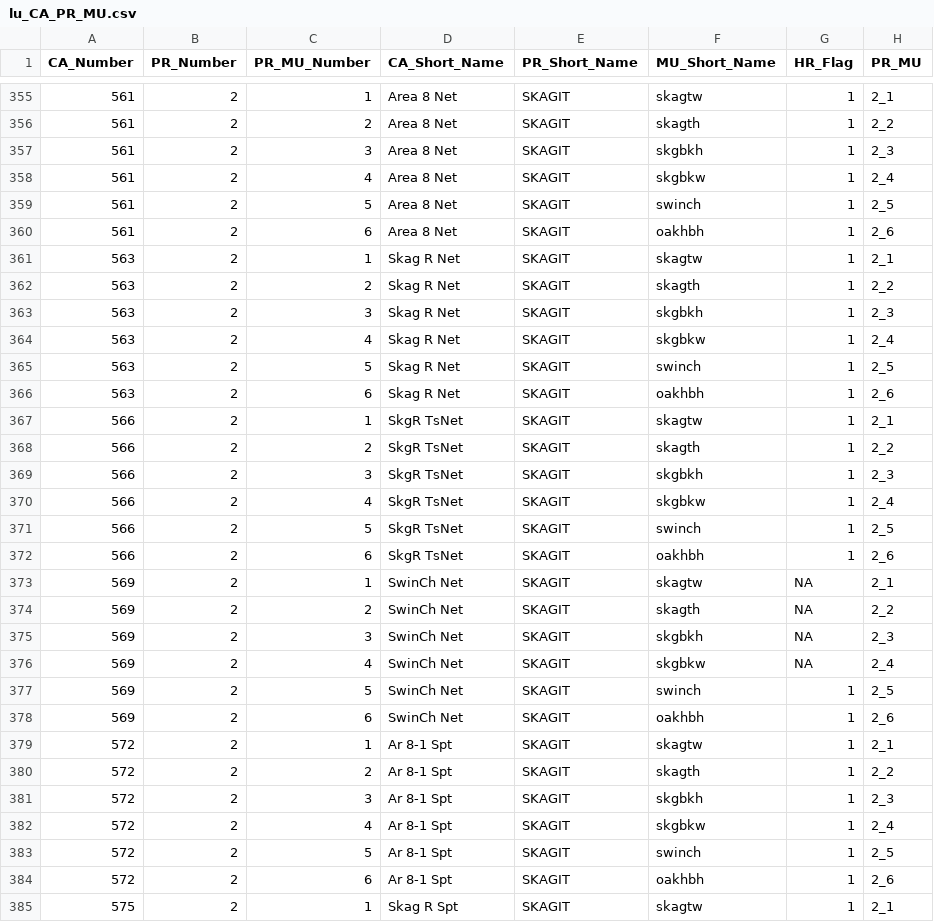
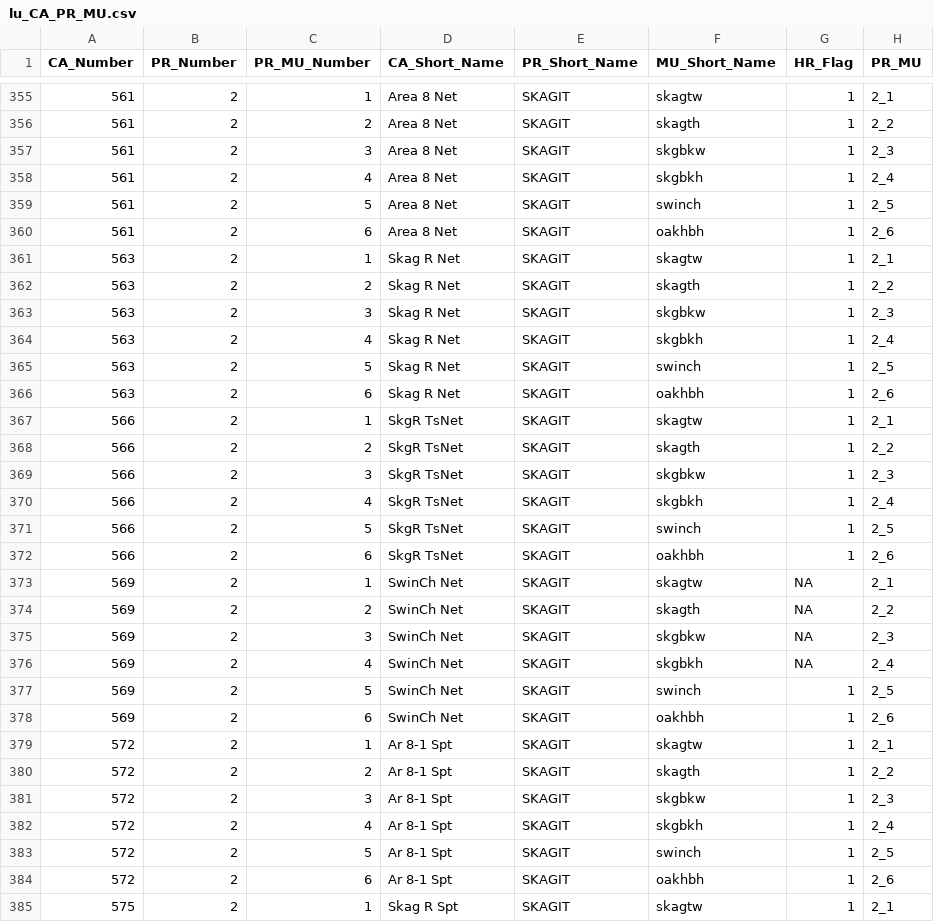
Before and after one commit to FRAMverse/rrCoho, a CSV file: lu_CA_PR_MU.csv, drawn as a sheet; only a part is shown, gaps mark what is left out; the diff covers the shown part only.

Commit message:
reached revised flow to final calcs but needs revision of HR_Flag and CWT_Flag handling rules starting L830; revised PEF calc to sum over PR_MU but prob needs to start from all releases; fixed Baker name swap in lu_CA_PR_MU

```diff
--- a/lu_CA_PR_MU.csv
+++ b/lu_CA_PR_MU.csv
@@ -356,4 +356,4 @@ CA_Number,PR_Number,PR_MU_Number,CA_Short_Name,PR_Short_Name,MU_Short_Name,HR_Fl
 561,2,2,Area 8 Net,SKAGIT,skagth,1,2_2
-561,2,3,Area 8 Net,SKAGIT,skgbkh,1,2_3
-561,2,4,Area 8 Net,SKAGIT,skgbkw,1,2_4
+561,2,3,Area 8 Net,SKAGIT,skgbkw,1,2_3
+561,2,4,Area 8 Net,SKAGIT,skgbkh,1,2_4
 561,2,5,Area 8 Net,SKAGIT,swinch,1,2_5
@@ -362,4 +362,4 @@ CA_Number,PR_Number,PR_MU_Number,CA_Short_Name,PR_Short_Name,MU_Short_Name,HR_Fl
 563,2,2,Skag R Net,SKAGIT,skagth,1,2_2
-563,2,3,Skag R Net,SKAGIT,skgbkh,1,2_3
-563,2,4,Skag R Net,SKAGIT,skgbkw,1,2_4
+563,2,3,Skag R Net,SKAGIT,skgbkw,1,2_3
+563,2,4,Skag R Net,SKAGIT,skgbkh,1,2_4
 563,2,5,Skag R Net,SKAGIT,swinch,1,2_5
@@ -368,4 +368,4 @@ CA_Number,PR_Number,PR_MU_Number,CA_Short_Name,PR_Short_Name,MU_Short_Name,HR_Fl
 566,2,2,SkgR TsNet,SKAGIT,skagth,1,2_2
-566,2,3,SkgR TsNet,SKAGIT,skgbkh,1,2_3
-566,2,4,SkgR TsNet,SKAGIT,skgbkw,1,2_4
+566,2,3,SkgR TsNet,SKAGIT,skgbkw,1,2_3
+566,2,4,SkgR TsNet,SKAGIT,skgbkh,1,2_4
 566,2,5,SkgR TsNet,SKAGIT,swinch,1,2_5
@@ -374,4 +374,4 @@ CA_Number,PR_Number,PR_MU_Number,CA_Short_Name,PR_Short_Name,MU_Short_Name,HR_Fl
 569,2,2,SwinCh Net,SKAGIT,skagth,NA,2_2
-569,2,3,SwinCh Net,SKAGIT,skgbkh,NA,2_3
-569,2,4,SwinCh Net,SKAGIT,skgbkw,NA,2_4
+569,2,3,SwinCh Net,SKAGIT,skgbkw,NA,2_3
+569,2,4,SwinCh Net,SKAGIT,skgbkh,NA,2_4
 569,2,5,SwinCh Net,SKAGIT,swinch,1,2_5
@@ -380,4 +380,4 @@ CA_Number,PR_Number,PR_MU_Number,CA_Short_Name,PR_Short_Name,MU_Short_Name,HR_Fl
 572,2,2,Ar 8-1 Spt,SKAGIT,skagth,1,2_2
-572,2,3,Ar 8-1 Spt,SKAGIT,skgbkh,1,2_3
-572,2,4,Ar 8-1 Spt,SKAGIT,skgbkw,1,2_4
+572,2,3,Ar 8-1 Spt,SKAGIT,skgbkw,1,2_3
+572,2,4,Ar 8-1 Spt,SKAGIT,skgbkh,1,2_4
 572,2,5,Ar 8-1 Spt,SKAGIT,swinch,1,2_5
```
Also changed, not shown: 4 edited cells elsewhere in this file, 1 other file.
